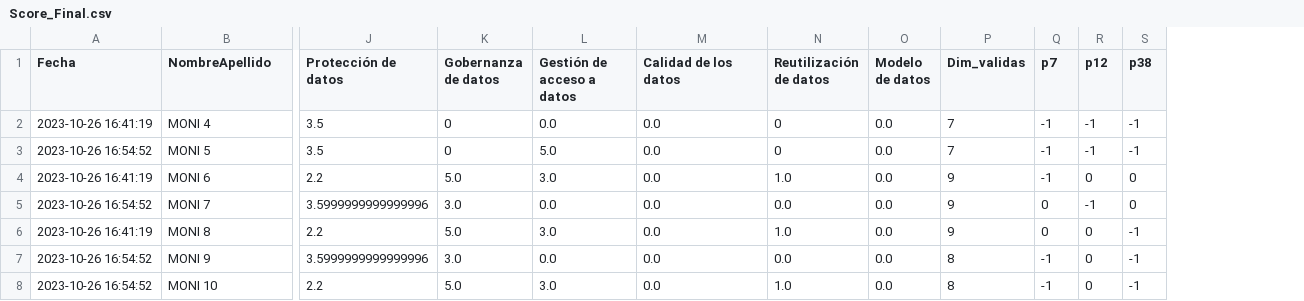
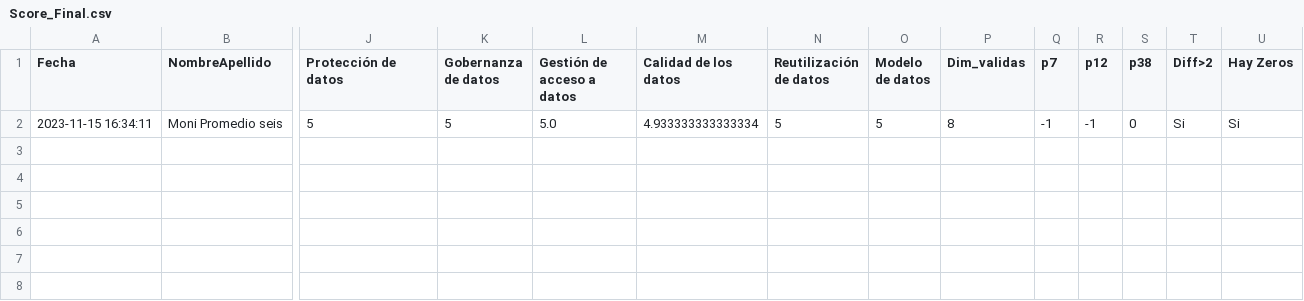
Before and after one commit to EdVeralli/Matriz_Madurez, a CSV file: data/Score_Final.csv, drawn as a sheet; only a part is shown, gaps mark what is left out; removed rows and columns are numbered as before the commit, all else as after; rows hold the shown columns only; the diff names each change by its address in the sheet, - before the commit and + after, or states it on an @@ line.

```diff
--- a/data/Score_Final.csv
+++ b/data/Score_Final.csv
+column T (Diff>2), empty
+column U (Hay Zeros), empty
-row 2: 2023-10-26 16:41:19 | MONI 4 | 3.5 | 0 | 0.0 | 0.0 | 0 | 0.0 | 7 | -1 | -1 | -1
-row 3: 2023-10-26 16:54:52 | MONI 5 | 3.5 | 0 | 5.0 | 0.0 | 0 | 0.0 | 7 | -1 | -1 | -1
-row 4: 2023-10-26 16:41:19 | MONI 6 | 2.2 | 5.0 | 3.0 | 0.0 | 1.0 | 0.0 | 9 | -1 | 0 | 0
-row 5: 2023-10-26 16:54:52 | MONI 7 | 3.5999999999999996 | 3.0 | 0.0 | 0.0 | 0.0 | 0.0 | 9 | 0 | -1 | 0
-row 6: 2023-10-26 16:41:19 | MONI 8 | 2.2 | 5.0 | 3.0 | 0.0 | 1.0 | 0.0 | 9 | 0 | 0 | -1
-row 7: 2023-10-26 16:54:52 | MONI 9 | 3.5999999999999996 | 3.0 | 0.0 | 0.0 | 0.0 | 0.0 | 8 | -1 | 0 | -1
-row 8: 2023-10-26 16:54:52 | MONI 10 | 2.2 | 5.0 | 3.0 | 0.0 | 1.0 | 0.0 | 8 | -1 | 0 | -1
+row 2: 2023-11-15 16:34:11 | Moni Promedio seis | 5 | 5 | 5.0 | 4.933333333333334 | 5 | 5 | 8 | -1 | -1 | 0 | Si | Si
```
Also changed, not shown: data/Puntajes.csv, data/Responses.csv, 16 other files.
